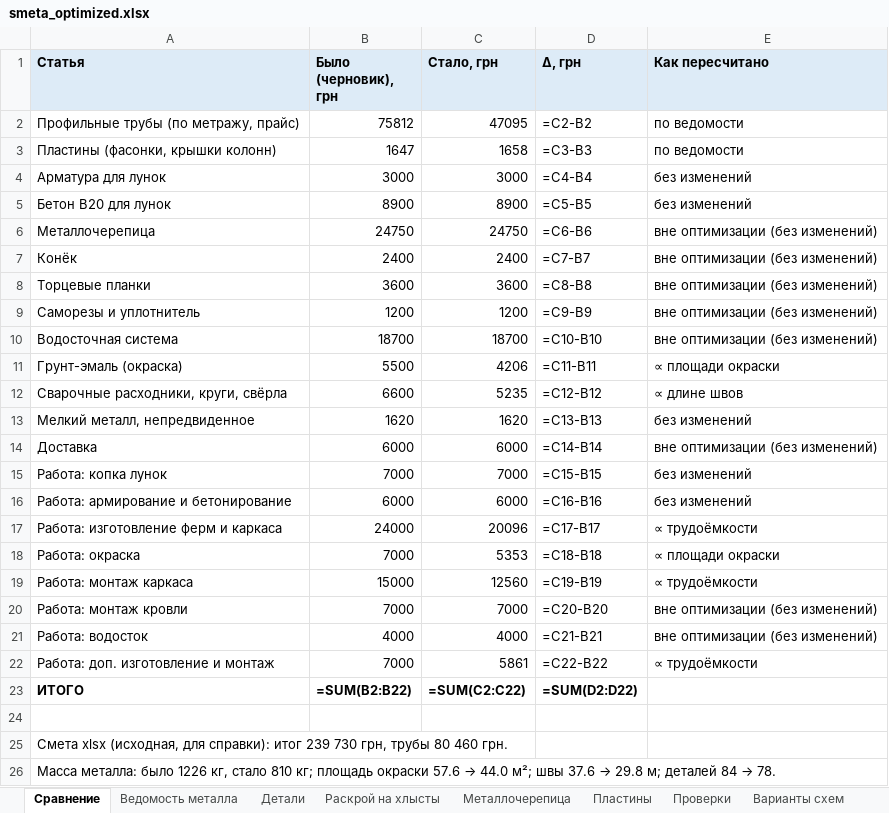
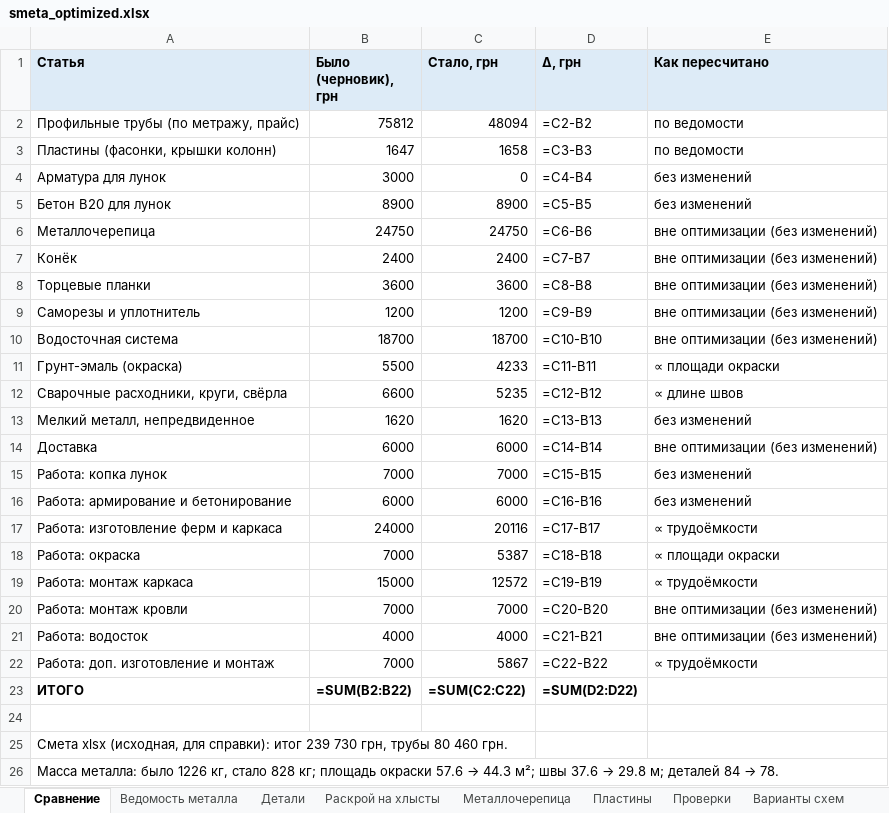
Before and after one commit to amazon-ua/drop_it, an Excel workbook: output/smeta_optimized.xlsx, sheet Сравнение, drawn as a sheet; values as stored, in another font and other column widths than the file's, no borders; formulas without a stored value are shown as written; the diff names each change by its address in the sheet, - before the commit and + after, or states it on an @@ line.

```diff
--- a/output/smeta_optimized.xlsx (sheet Сравнение)
+++ b/output/smeta_optimized.xlsx (sheet Сравнение)
-C2 (Стало, грн): 47095
+C2 (Стало, грн): 48094
-C4 (Стало, грн): 3000
+C4 (Стало, грн): 0
-C11 (Стало, грн): 4206
+C11 (Стало, грн): 4233
-C17 (Стало, грн): 20096
+C17 (Стало, грн): 20116
-C18 (Стало, грн): 5353
+C18 (Стало, грн): 5387
-C19 (Стало, грн): 12560
+C19 (Стало, грн): 12572
-C22 (Стало, грн): 5861
+C22 (Стало, грн): 5867
@@ A26 (Статья): …кг, стало 810 кг; площадь окраски 57.6 → 44.0 м²; швы… → …кг, стало 828 кг; площадь окраски 57.6 → 44.3 м²; швы… @@
```
Also changed, not shown: sheet Ведомость металла, sheet Детали, sheet Раскрой на хлысты, 18 other files.
